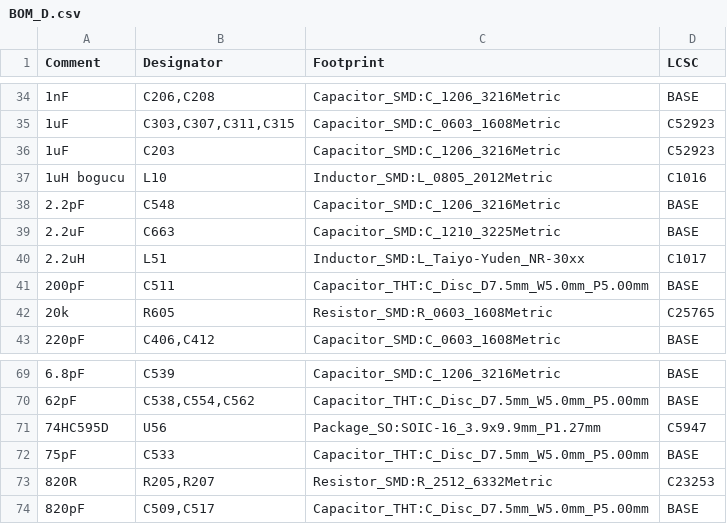
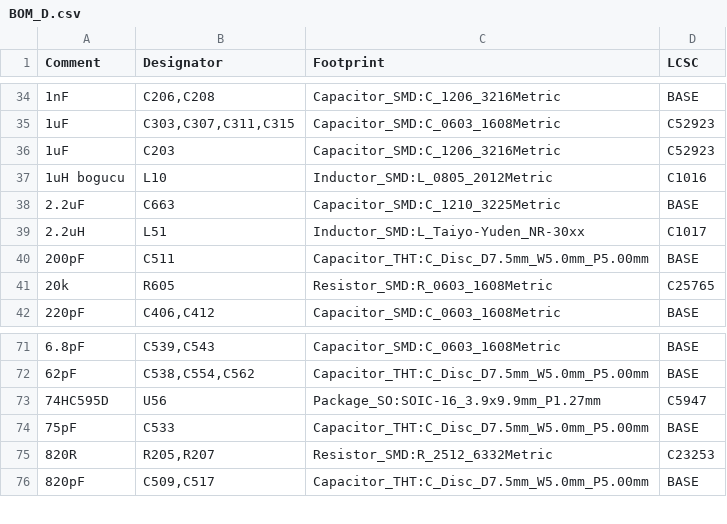
Before and after one commit to kocer/direct-sampling-sdr, a CSV file: hardware/kicad/D_pa/BOM_D.csv, drawn as a sheet; only a part is shown, gaps mark what is left out; the diff covers the shown part only.

Commit message:
Correct the voltage rating of the RF capacitors on board D
The BOM had no verified order code for 245 parts. The BOM program
recognised the format of a value and wrote "BASE" for all of them. It
did not examine availability.

A new tool queries the supplier. It does not accept "the part
exists". The package and the value must agree exactly. The stock must
be more than the quantity. It also reads the properties of the part.

Two faults came out of this:

The trap capacitors were 50 V parts. The carrier peak voltage is
100 V at 100 W into 50 ohms, and the voltage across the trap inductor
is 93 V. A 50 V part shows the same value in the catalogue and then
breaks down. The fault appears only when the transmitter operates.

The 1.1 pF, 1.6 pF and 3.6 pF values had no stock in the 1206
package. The same values are available in 0603 at 250 V. The smaller
package is acceptable here. This capacitor is the small half of a
pair and carries a small part of the current.

The value selection now depends on availability. The program found
the nearest pair mathematically, and one value was 3.6 pF. That value
has no stock at 250 V in any package. The small half now comes from a
list of parts that are really in stock.

The harmonic suppression did not change: 58.7 dB to 83.8 dB, against
a limit of 43 dB and 60 dB.

The filter capacitors were X7R parts. The capacitance of X7R changes
with voltage and with temperature. Every capacitor below 10 nF is now
a filter part and must be C0G or NP0.

Through-hole parts do not go into machine assembly. A separate file
lists them with the necessary specification. The BOM gave only the
value and a general footprint, and that invites the wrong purchase.
At 100 W, 1.3 A flows through the shunt capacitor at 14 MHz. A cheap
disc ceramic heats, its capacitance moves, and the filter changes.
Only full transmitter power shows this.

```diff
--- a/hardware/kicad/D_pa/BOM_D.csv
+++ b/hardware/kicad/D_pa/BOM_D.csv
@@ -37,3 +37,2 @@ Comment,Designator,Footprint,LCSC
 1uH bogucu,L10,Inductor_SMD:L_0805_2012Metric,C1016
-2.2pF,C548,Capacitor_SMD:C_1206_3216Metric,BASE
 2.2uF,C663,Capacitor_SMD:C_1210_3225Metric,BASE
@@ -69,2 +71,2 @@ Comment,Designator,Footprint,LCSC
-6.8pF,C539,Capacitor_SMD:C_1206_3216Metric,BASE
+6.8pF,"C539,C543",Capacitor_SMD:C_0603_1608Metric,BASE
 62pF,"C538,C554,C562",Capacitor_THT:C_Disc_D7.5mm_W5.0mm_P5.00mm,BASE
```
Also changed, not shown: 7 added rows, 4 removed rows and 17 edited cells elsewhere in this file, 13 other files.
